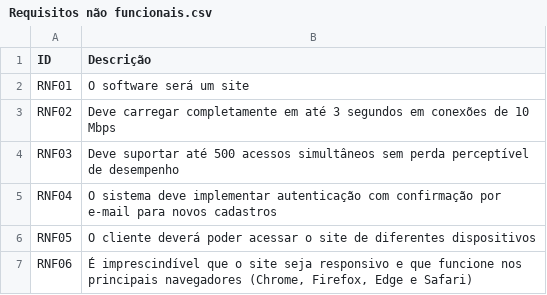
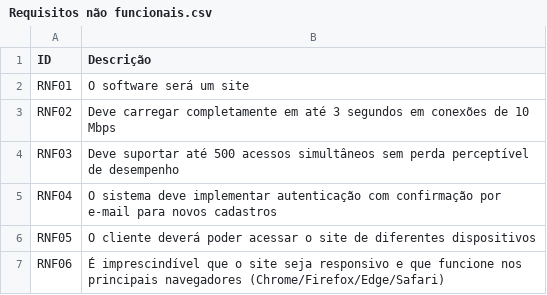
Before and after one commit to GuilhermeZimpeck/Engenharia-de-Requisitos, a CSV file: Minimundo4/Requisitos não funcionais.csv, drawn as a sheet.

Commit message:
Update Requisitos não funcionais.csv

```diff
--- a/Minimundo4/Requisitos não funcionais.csv
+++ b/Minimundo4/Requisitos não funcionais.csv
@@ -6,2 +6,2 @@ RNF04 ; O sistema deve implementar autenticação com confirmação por e-mail p
 RNF05 ; O cliente deverá poder acessar o site de diferentes dispositivos;
-RNF06 ; É imprescindível que o site seja responsivo e que funcione nos principais navegadores (Chrome, Firefox, Edge e Safari);
+RNF06 ; É imprescindível que o site seja responsivo e que funcione nos principais navegadores (Chrome/Firefox/Edge/Safari);
```
